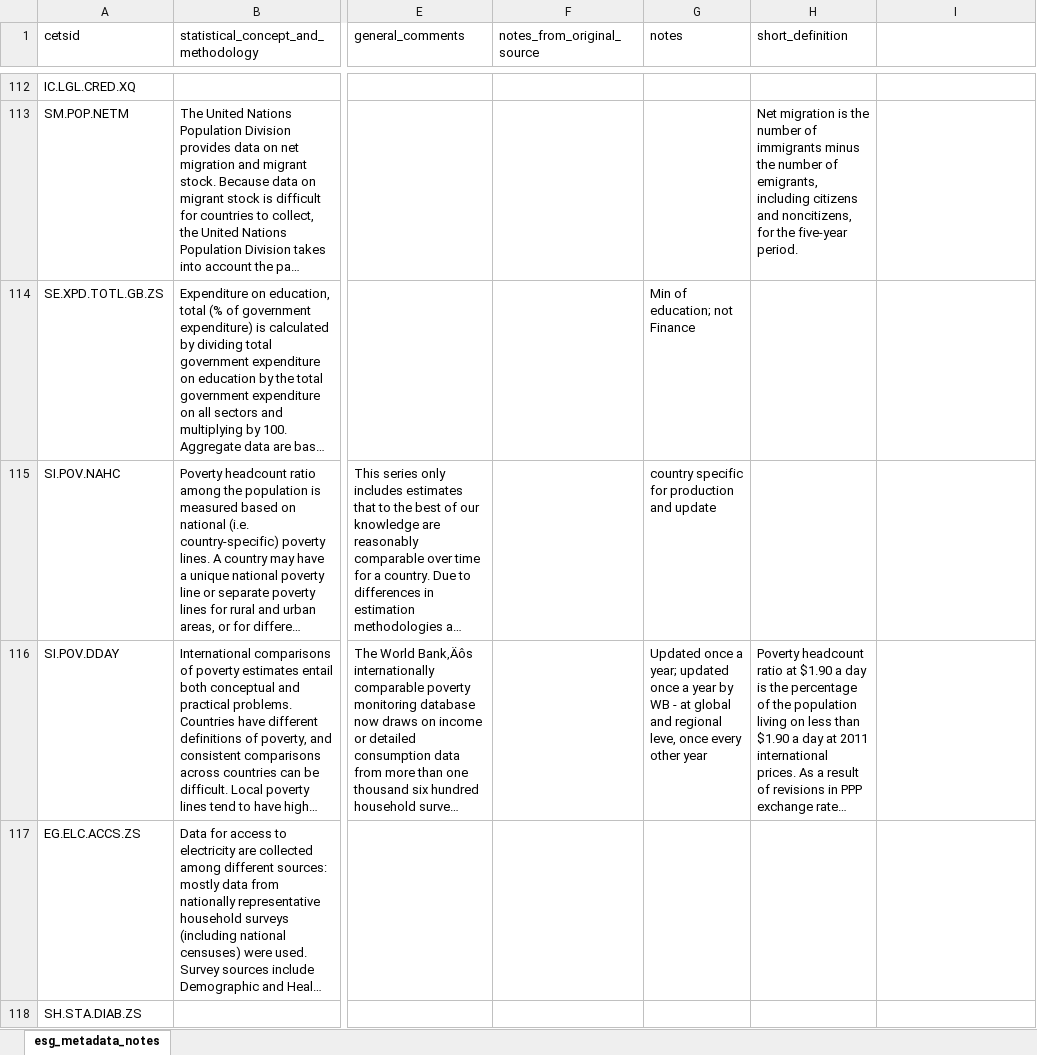
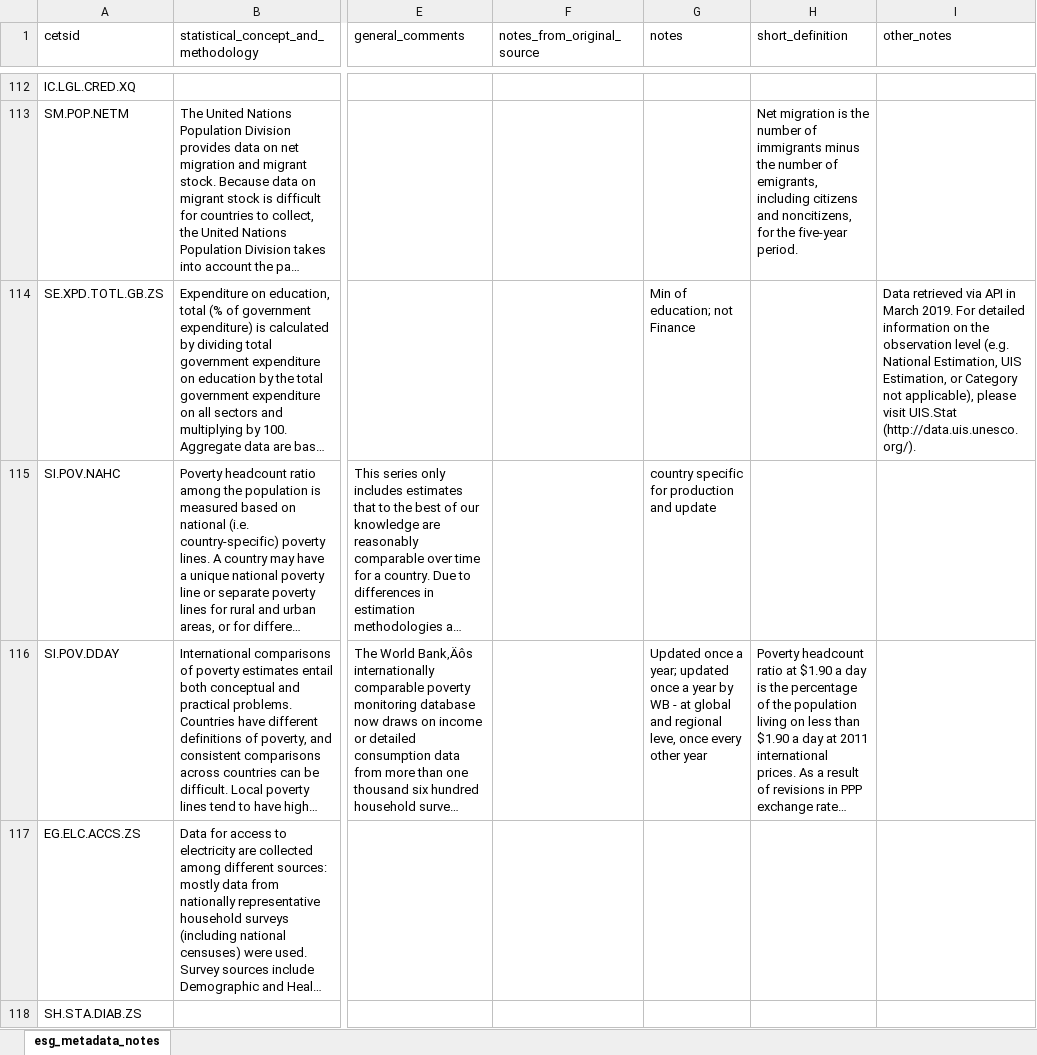
Before and after one commit to worldbank/ESG_gaps_research, an Excel workbook: data/esg_metadata_notes.xlsx, sheet esg_metadata_notes, drawn as a sheet; only a part is shown, gaps mark what is left out; long unchanged cells end in …; values as stored, in another font and other column widths than the file's, no borders; the diff covers the shown part only; the diff names each change by its address in the sheet, - before the commit and + after, or states it on an @@ line.

Commit message:
change notes file to csv

```diff
--- a/data/esg_metadata_notes.xlsx (sheet esg_metadata_notes)
+++ b/data/esg_metadata_notes.xlsx (sheet esg_metadata_notes)
-I1: (empty)
+I1: other_notes
-I114 (other_notes): (empty)
+I114 (other_notes): Data retrieved via API in March 2019. For detailed information on the observation level (e.g. National Estimation, UIS Estimation, or Category not applicable), please visit UIS.Stat (http://data.uis.unesco.org/).
```
Also changed, not shown: 14 edited cells elsewhere in this sheet, 1 other file.
